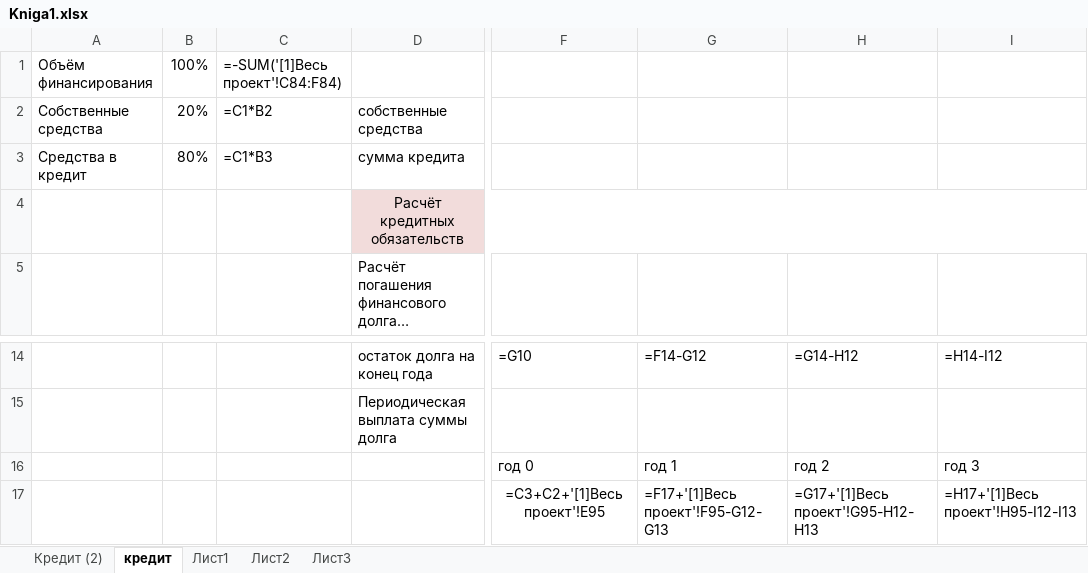
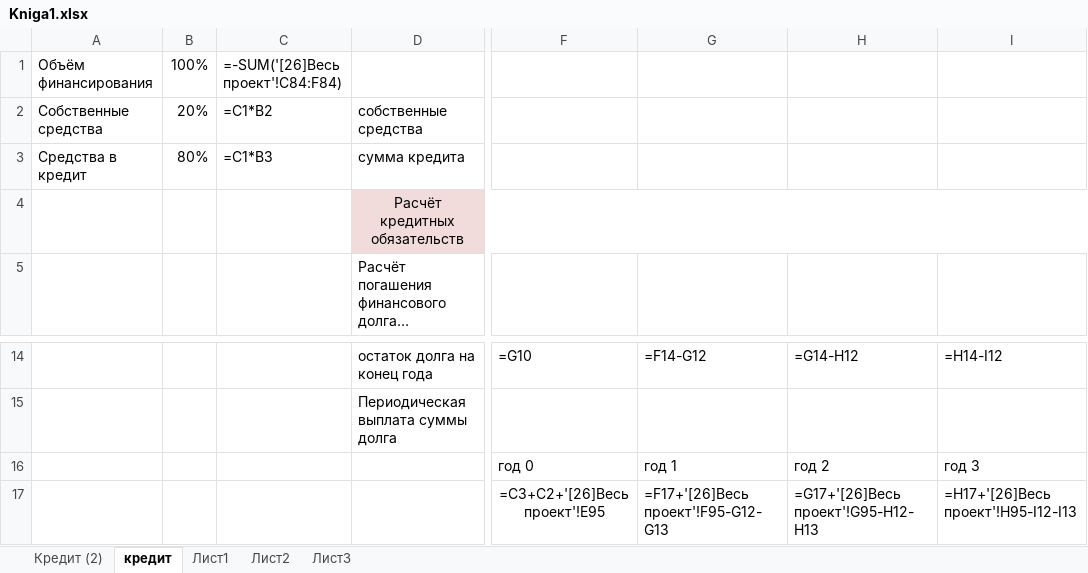
Before and after one commit to DnineO/3-term-of-SPBSTU, an Excel workbook: Бизнес-планирование в строительстве/Kniga1.xlsx, sheet кредит, drawn as a sheet; only a part is shown, gaps mark what is left out; long unchanged cells end in …; values as stored, in another font and other column widths than the file's, no borders; formulas are shown in place of their values; the diff names each change by its address in the sheet, - before the commit and + after, or states it on an @@ line.

Commit message:
Update Kniga1.xlsx

```diff
--- a/Бизнес-планирование в строительстве/Kniga1.xlsx (sheet кредит)
+++ b/Бизнес-планирование в строительстве/Kniga1.xlsx (sheet кредит)
-C1: =-SUM('[1]Весь проект'!C84:F84)
+C1: =-SUM('[26]Весь проект'!C84:F84)
-F17: =C3+C2+'[1]Весь проект'!E95
+F17: =C3+C2+'[26]Весь проект'!E95
-G17: =F17+'[1]Весь проект'!F95-G12-G13
+G17: =F17+'[26]Весь проект'!F95-G12-G13
-H17: =G17+'[1]Весь проект'!G95-H12-H13
+H17: =G17+'[26]Весь проект'!G95-H12-H13
-I17: =H17+'[1]Весь проект'!H95-I12-I13
+I17: =H17+'[26]Весь проект'!H95-I12-I13
```
